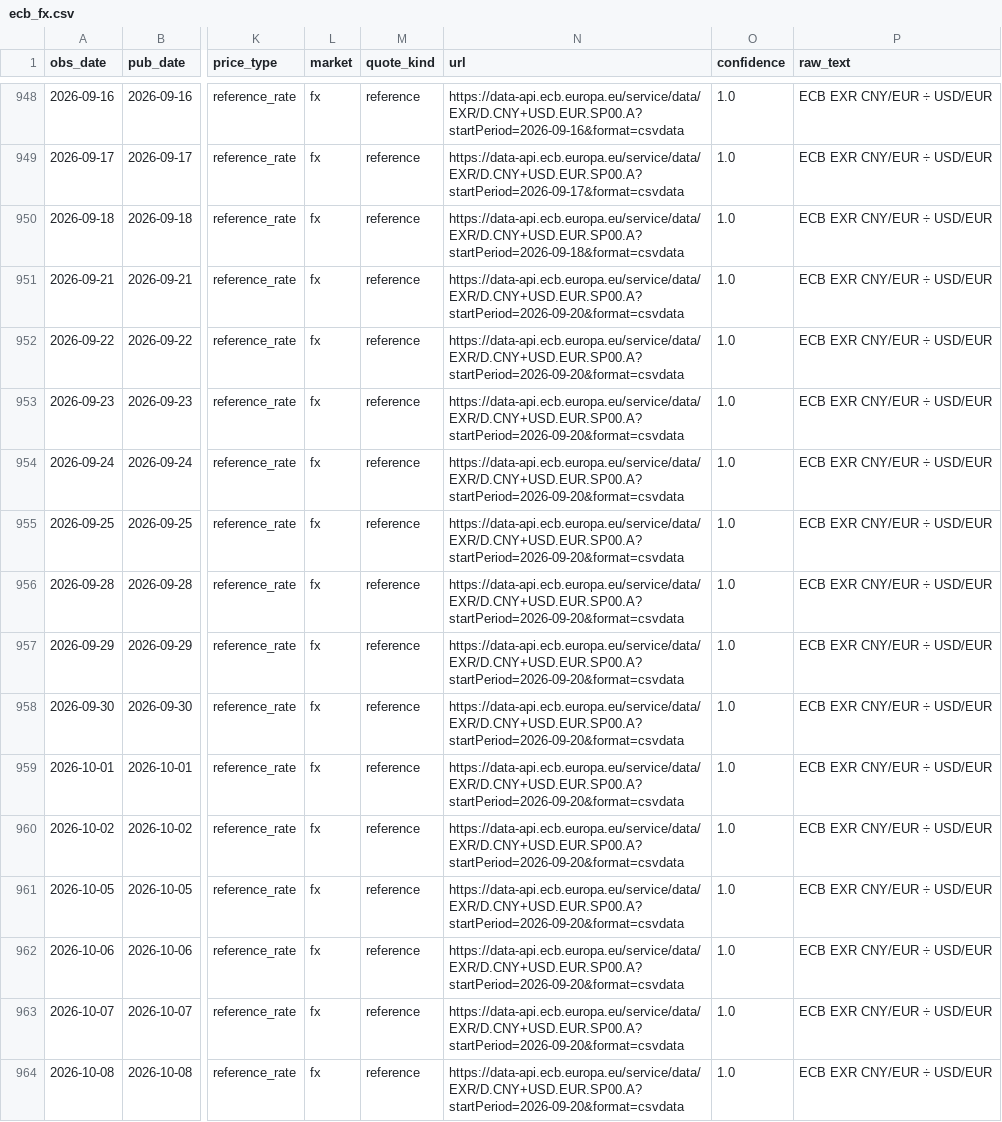
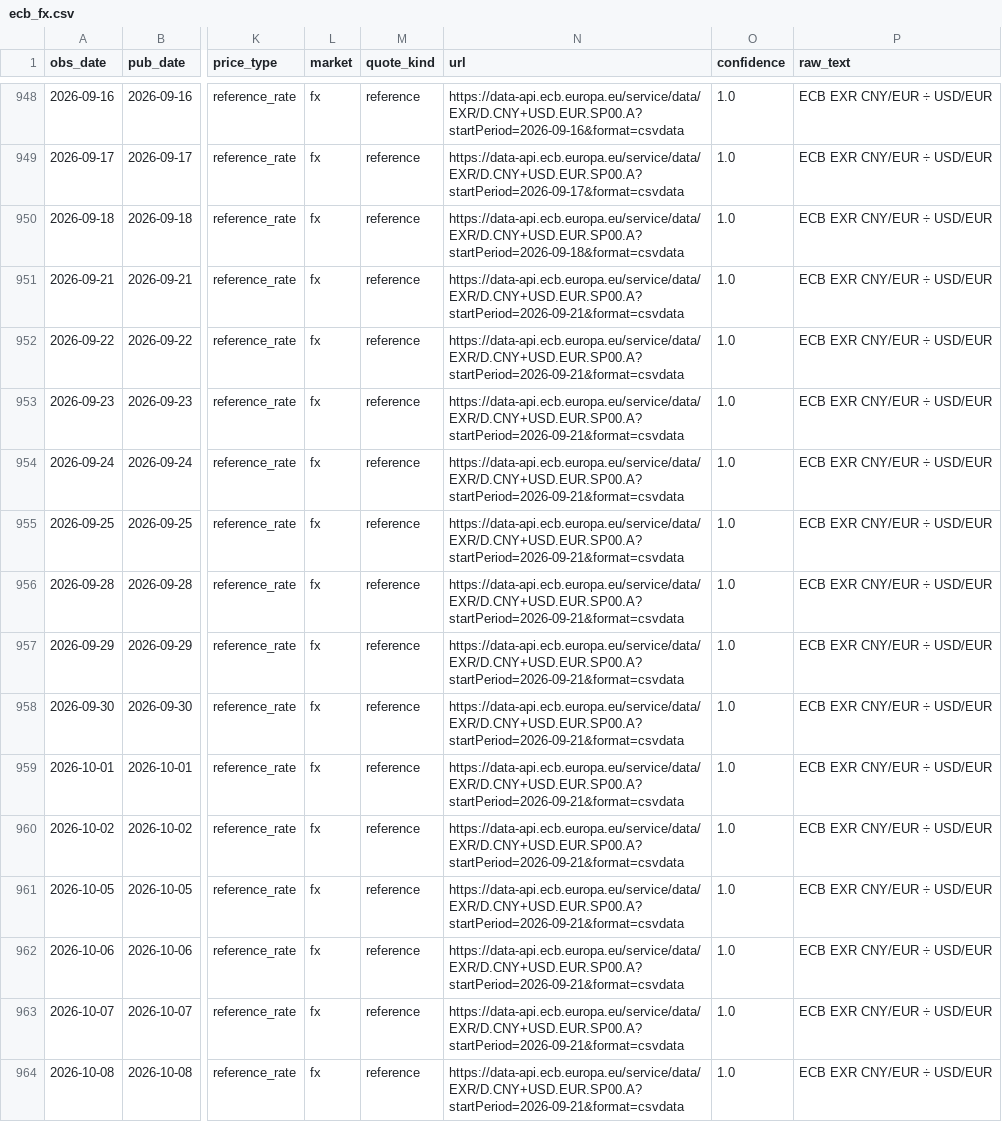
Before and after one commit to arhamsaraogi-star/chemical, a CSV file: data/observations/ecb_fx.csv, drawn as a sheet; only a part is shown, gaps mark what is left out; the diff covers the shown part only; the diff names each change by its address in the sheet, - before the commit and + after, or states it on an @@ line.

```diff
--- a/data/observations/ecb_fx.csv
+++ b/data/observations/ecb_fx.csv
-N951:N964 (url): https://data-api.ecb.europa.eu/service/data/EXR/D.CNY+USD.EUR.SP00.A?startPeriod=2026-09-20&format=csvdata
+N951:N964 (url): https://data-api.ecb.europa.eu/service/data/EXR/D.CNY+USD.EUR.SP00.A?startPeriod=2026-09-21&format=csvdata
```
Also changed, not shown: 16 edited cells elsewhere in this file, data/observations/comtrade.csv, 7 other files.
